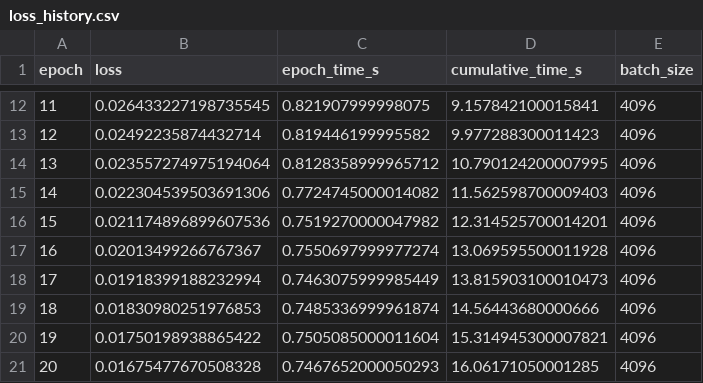
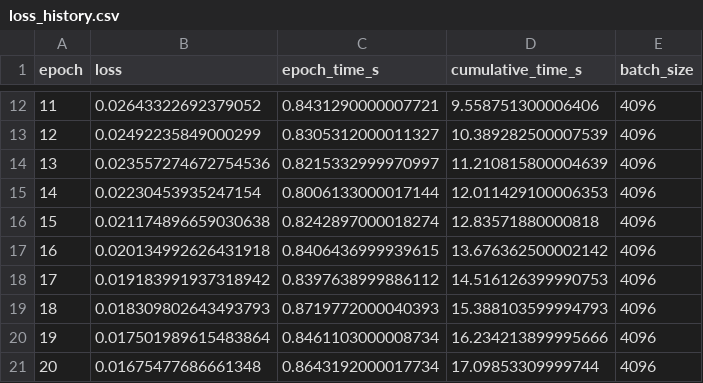
Before and after one commit to jeyadev-jd/glove-wikitext2, a CSV file: results/loss_history.csv, drawn as a sheet; only a part is shown, gaps mark what is left out; the diff covers the shown part only.

```diff
--- a/results/loss_history.csv
+++ b/results/loss_history.csv
@@ -12,10 +12,10 @@ epoch,loss,epoch_time_s,cumulative_time_s,batch_size
-11,0.026433227198735545,0.821907999998075,9.157842100015841,4096
-12,0.02492235874432714,0.819446199995582,9.977288300011423,4096
-13,0.023557274975194064,0.8128358999965712,10.790124200007995,4096
-14,0.022304539503691306,0.7724745000014082,11.562598700009403,4096
-15,0.021174896899607536,0.7519270000047982,12.314525700014201,4096
-16,0.02013499266767367,0.7550697999977274,13.069595500011928,4096
-17,0.01918399188232994,0.7463075999985449,13.815903100010473,4096
-18,0.01830980251976853,0.7485336999961874,14.56443680000666,4096
-19,0.01750198938865422,0.7505085000011604,15.314945300007821,4096
-20,0.01675477670508328,0.7467652000050293,16.06171050001285,4096
+11,0.02643322692379052,0.8431290000007721,9.558751300006406,4096
+12,0.02492235849000299,0.8305312000011327,10.389282500007539,4096
+13,0.023557274672754536,0.8215332999970997,11.210815800004639,4096
+14,0.02230453935247154,0.8006133000017144,12.011429100006353,4096
+15,0.021174896659030638,0.8242897000018274,12.83571880000818,4096
+16,0.020134992626431918,0.8406436999939615,13.676362500002142,4096
+17,0.019183991937318942,0.8397638999886112,14.516126399990753,4096
+18,0.018309802643493793,0.8719772000040393,15.388103599994793,4096
+19,0.017501989615483864,0.8461103000008734,16.234213899995666,4096
+20,0.01675477686661348,0.8643192000017734,17.09853309999744,4096
```
Also changed, not shown: 60 edited cells elsewhere in this file, results/ablation_results.csv, results/analogy_results.csv, 10 other files.
